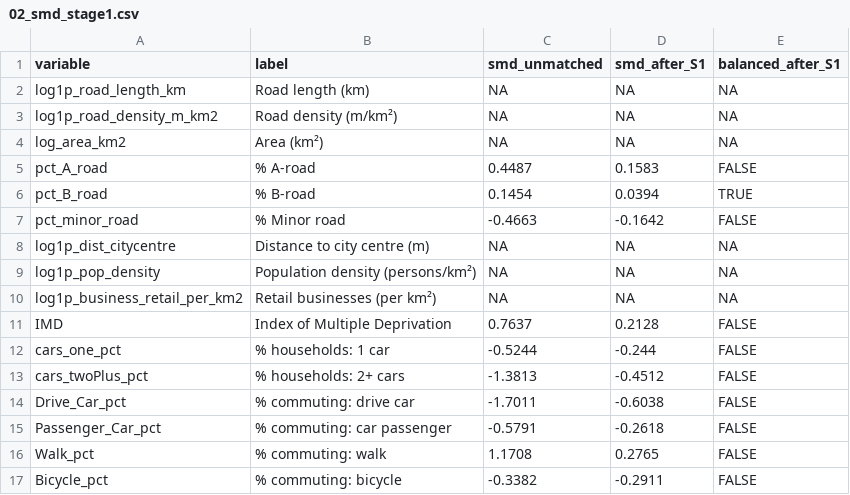
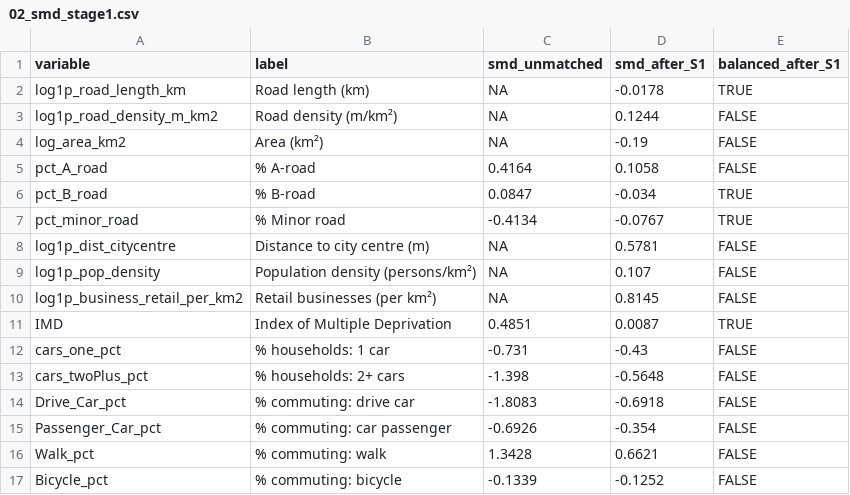
Before and after one commit to ahmadmkhatib/stat19-os-road-linkage, a CSV file: output/diagnostics/02_smd_stage1.csv, drawn as a sheet; only a part is shown; the diff covers the shown part only.

```diff
--- a/output/diagnostics/02_smd_stage1.csv
+++ b/output/diagnostics/02_smd_stage1.csv
@@ -1,17 +1,17 @@
 variable,label,smd_unmatched,smd_after_S1,balanced_after_S1
-log1p_road_length_km,Road length (km),NA,NA,NA
-log1p_road_density_m_km2,Road density (m/km²),NA,NA,NA
-log_area_km2,Area (km²),NA,NA,NA
-pct_A_road,% A-road,0.4487,0.1583,FALSE
-pct_B_road,% B-road,0.1454,0.0394,TRUE
-pct_minor_road,% Minor road,-0.4663,-0.1642,FALSE
-log1p_dist_citycentre,Distance to city centre (m),NA,NA,NA
-log1p_pop_density,Population density (persons/km²),NA,NA,NA
-log1p_business_retail_per_km2,Retail businesses (per km²),NA,NA,NA
-IMD,Index of Multiple Deprivation,0.7637,0.2128,FALSE
-cars_one_pct,% households: 1 car,-0.5244,-0.244,FALSE
-cars_twoPlus_pct,% households: 2+ cars,-1.3813,-0.4512,FALSE
-Drive_Car_pct,% commuting: drive car,-1.7011,-0.6038,FALSE
-Passenger_Car_pct,% commuting: car passenger,-0.5791,-0.2618,FALSE
-Walk_pct,% commuting: walk,1.1708,0.2765,FALSE
-Bicycle_pct,% commuting: bicycle,-0.3382,-0.2911,FALSE
+log1p_road_length_km,Road length (km),NA,-0.0178,TRUE
+log1p_road_density_m_km2,Road density (m/km²),NA,0.1244,FALSE
+log_area_km2,Area (km²),NA,-0.19,FALSE
+pct_A_road,% A-road,0.4164,0.1058,FALSE
+pct_B_road,% B-road,0.0847,-0.034,TRUE
+pct_minor_road,% Minor road,-0.4134,-0.0767,TRUE
+log1p_dist_citycentre,Distance to city centre (m),NA,0.5781,FALSE
+log1p_pop_density,Population density (persons/km²),NA,0.107,FALSE
+log1p_business_retail_per_km2,Retail businesses (per km²),NA,0.8145,FALSE
+IMD,Index of Multiple Deprivation,0.4851,0.0087,TRUE
+cars_one_pct,% households: 1 car,-0.731,-0.43,FALSE
+cars_twoPlus_pct,% households: 2+ cars,-1.398,-0.5648,FALSE
+Drive_Car_pct,% commuting: drive car,-1.8083,-0.6918,FALSE
+Passenger_Car_pct,% commuting: car passenger,-0.6926,-0.354,FALSE
+Walk_pct,% commuting: walk,1.3428,0.6621,FALSE
+Bicycle_pct,% commuting: bicycle,-0.1339,-0.1252,FALSE
```
Also changed, not shown: 34 edited cells elsewhere in this file, output/diagnostics/01_descriptive_table1_treated_vs_controls.csv, output/diagnostics/01b_descriptive_formatted.csv, 25 other files.
